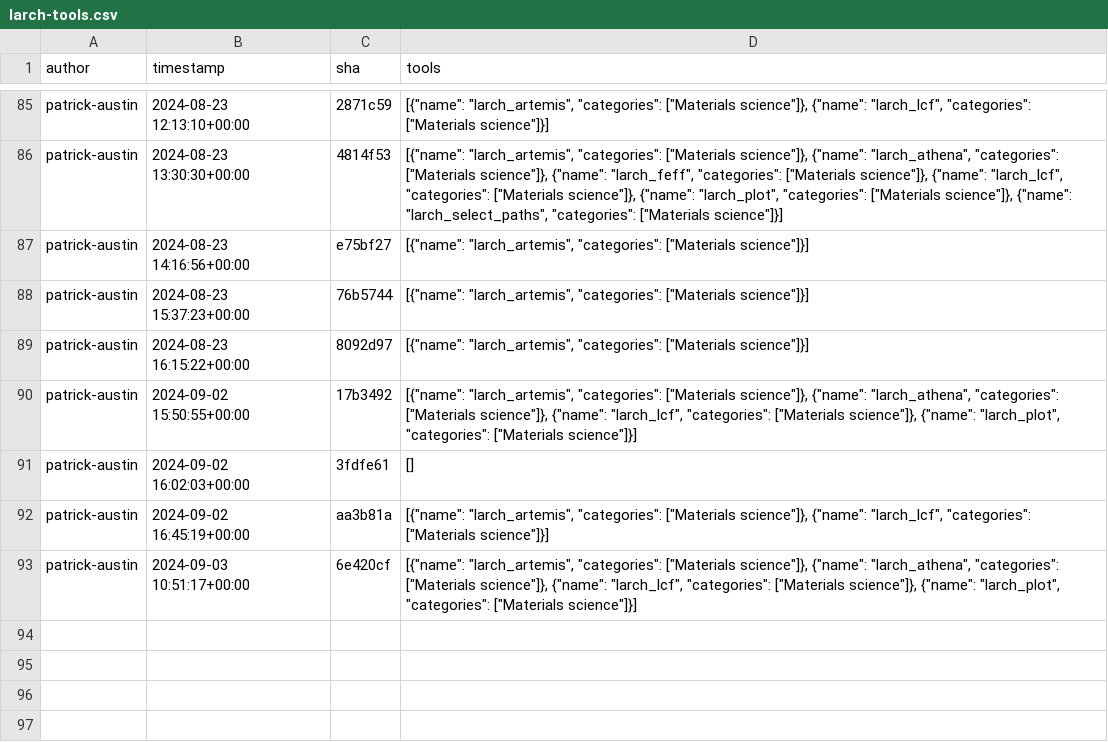
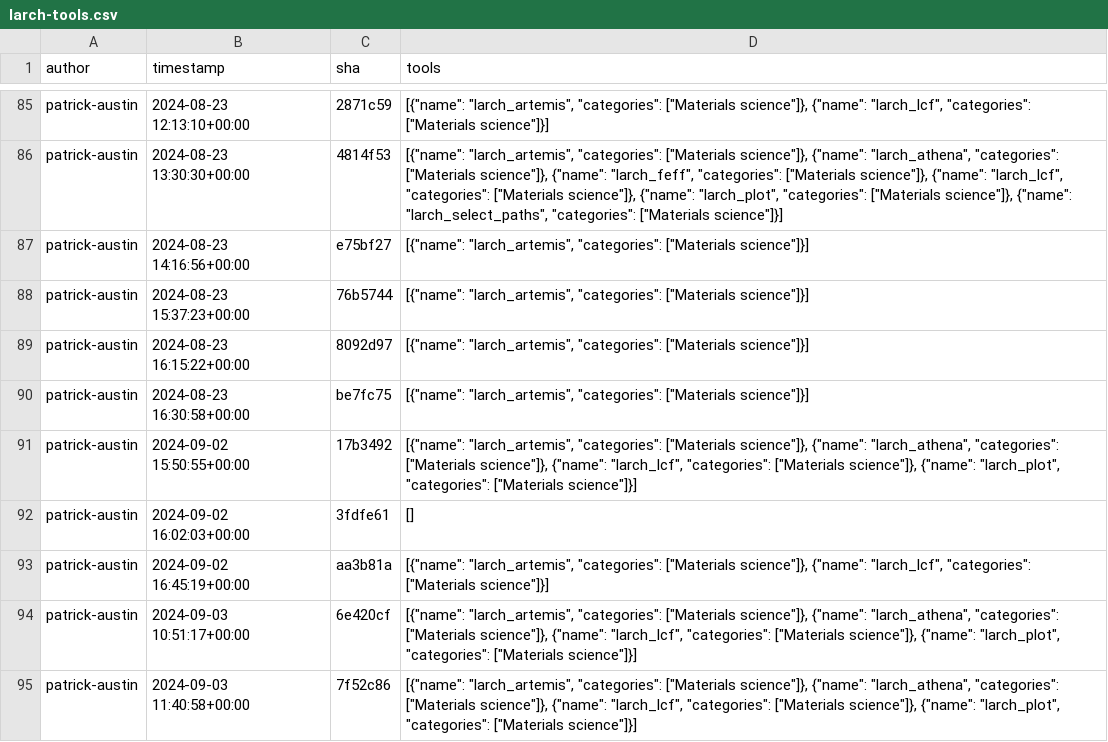
Before and after one commit to kostrykin/galaxy-community-activities, a CSV file: cache/repositories/MaterialsGalaxy/larch-tools.csv, drawn as a sheet; only a part is shown, gaps mark what is left out.

```diff
--- a/cache/repositories/MaterialsGalaxy/larch-tools.csv
+++ b/cache/repositories/MaterialsGalaxy/larch-tools.csv
@@ -89,2 +89,3 @@
 "patrick-austin","2024-08-23 16:15:22+00:00","8092d97","[{""name"": ""larch_artemis"", ""categories"": [""Materials science""]}]"
+"patrick-austin","2024-08-23 16:30:58+00:00","be7fc75","[{""name"": ""larch_artemis"", ""categories"": [""Materials science""]}]"
 "patrick-austin","2024-09-02 15:50:55+00:00","17b3492","[{""name"": ""larch_artemis"", ""categories"": [""Materials science""]}, {""name"": ""larch_athena"", ""categories"": [""Materials science""]}, {""name"": ""larch_lcf"", ""categories"": [""Materials science""]}, {""name"": ""larch_plot"", ""categories"": [""Materials science""]}]"
@@ -93 +94,2 @@
 "patrick-austin","2024-09-03 10:51:17+00:00","6e420cf","[{""name"": ""larch_artemis"", ""categories"": [""Materials science""]}, {""name"": ""larch_athena"", ""categories"": [""Materials science""]}, {""name"": ""larch_lcf"", ""categories"": [""Materials science""]}, {""name"": ""larch_plot"", ""categories"": [""Materials science""]}]"
+"patrick-austin","2024-09-03 11:40:58+00:00","7f52c86","[{""name"": ""larch_artemis"", ""categories"": [""Materials science""]}, {""name"": ""larch_athena"", ""categories"": [""Materials science""]}, {""name"": ""larch_lcf"", ""categories"": [""Materials science""]}, {""name"": ""larch_plot"", ""categories"": [""Materials science""]}]"
```
Also changed, not shown: cache/avatars.csv, cache/repositories/phac-nml/galaxy_tools.csv, 1 other file.
